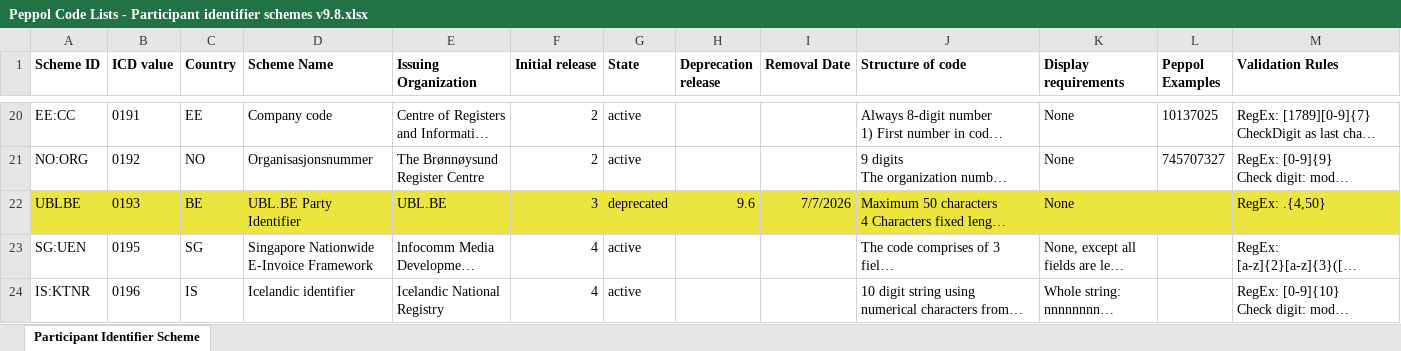
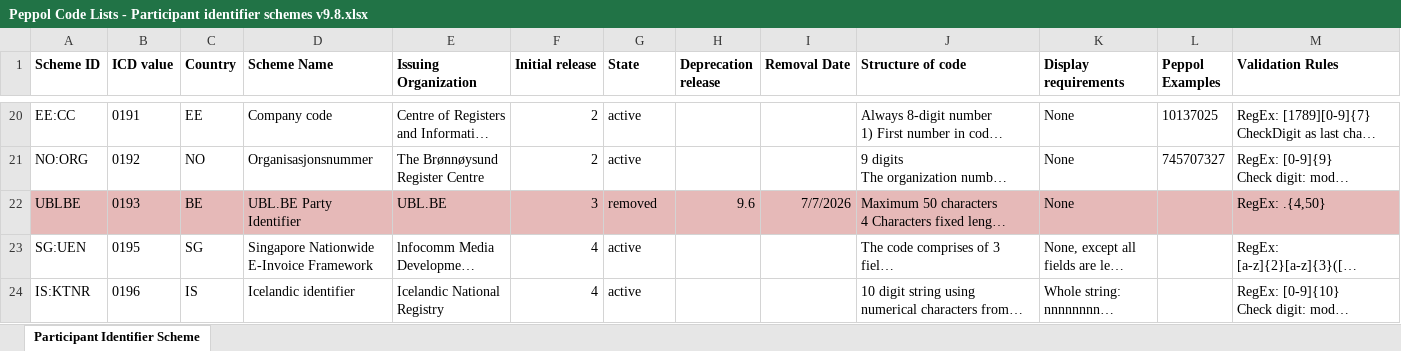
Before and after one commit to OpenPeppol/edec-codelists, an Excel workbook: work-in-progress/Peppol Code Lists - Participant identifier schemes v9.8.xlsx, sheet Participant Identifier Scheme, drawn as a sheet; only a part is shown, gaps mark what is left out; long unchanged cells end in …; values as stored, in another font and other column widths than the file's, no borders; charts and pictures not drawn; the diff covers the shown part only; the diff names each change by its address in the sheet, - before the commit and + after, or states it on an @@ line.

```diff
--- a/work-in-progress/Peppol Code Lists - Participant identifier schemes v9.8.xlsx (sheet Participant Identifier Scheme)
+++ b/work-in-progress/Peppol Code Lists - Participant identifier schemes v9.8.xlsx (sheet Participant Identifier Scheme)
-A22:M22 fill: #EBE53D
+A22:M22 fill: #E6B9B8
-G22 (State): deprecated
+G22 (State): removed
```
Also changed, not shown: cell formats elsewhere in this sheet, work-in-progress/Peppol Code Lists - Document types v9.8.xlsx, 1 other file.
